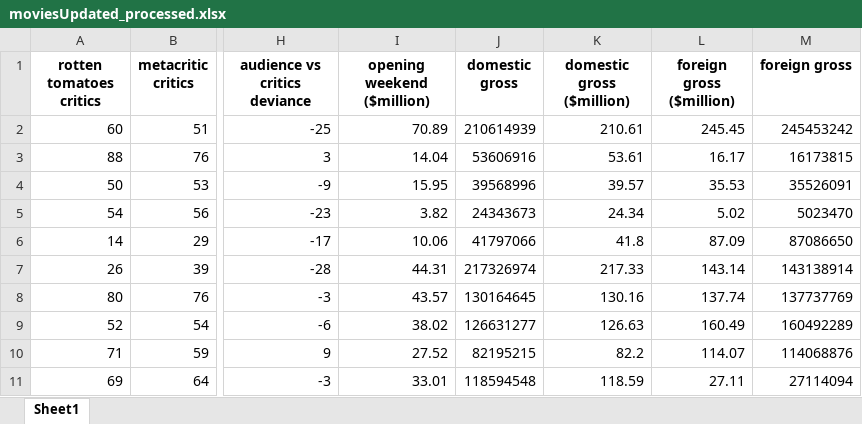
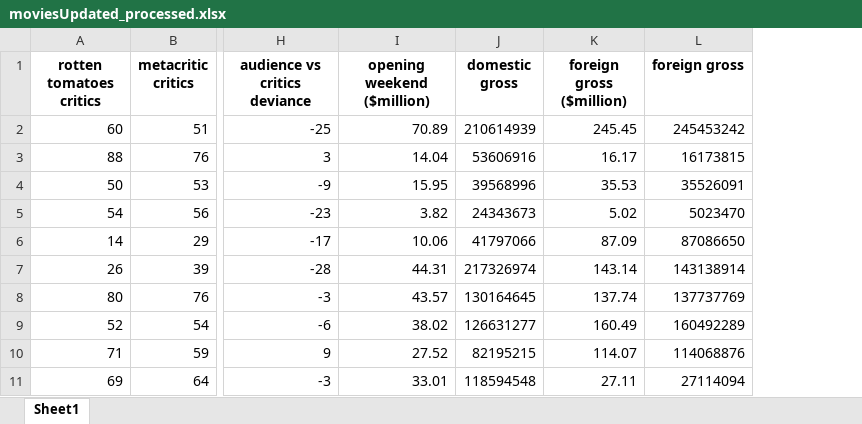
Before and after one commit to Kokkales/Oscars---Data-Mining, an Excel workbook: Data/moviesUpdated_processed.xlsx, sheet Sheet1, drawn as a sheet; only a part is shown, gaps mark what is left out; values as stored, in another font and other column widths than the file's, no borders; the diff names each change by its address in the sheet, - before the commit and + after, or states it on an @@ line.

Commit message:
UPDATE: Clustering and Useless columns

```diff
--- a/Data/moviesUpdated_processed.xlsx (sheet Sheet1)
+++ b/Data/moviesUpdated_processed.xlsx (sheet Sheet1)
-column K (domestic gross ($million)), rows 2-11: 210.61 | 53.61 | 39.57 | 24.34 | 41.8 | 217.33 | 130.16 | 126.63 | 82.2 | 118.59
```
Also changed, not shown: Data/full_predictions.xlsx, Data/moviesUpdated.xlsx, 12 other files.
